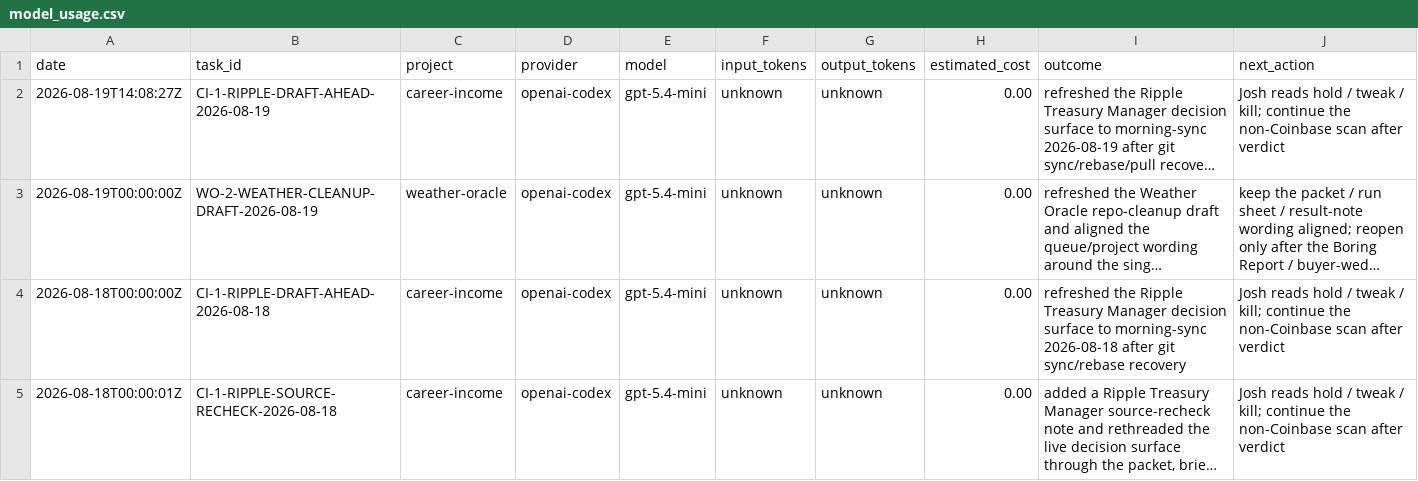
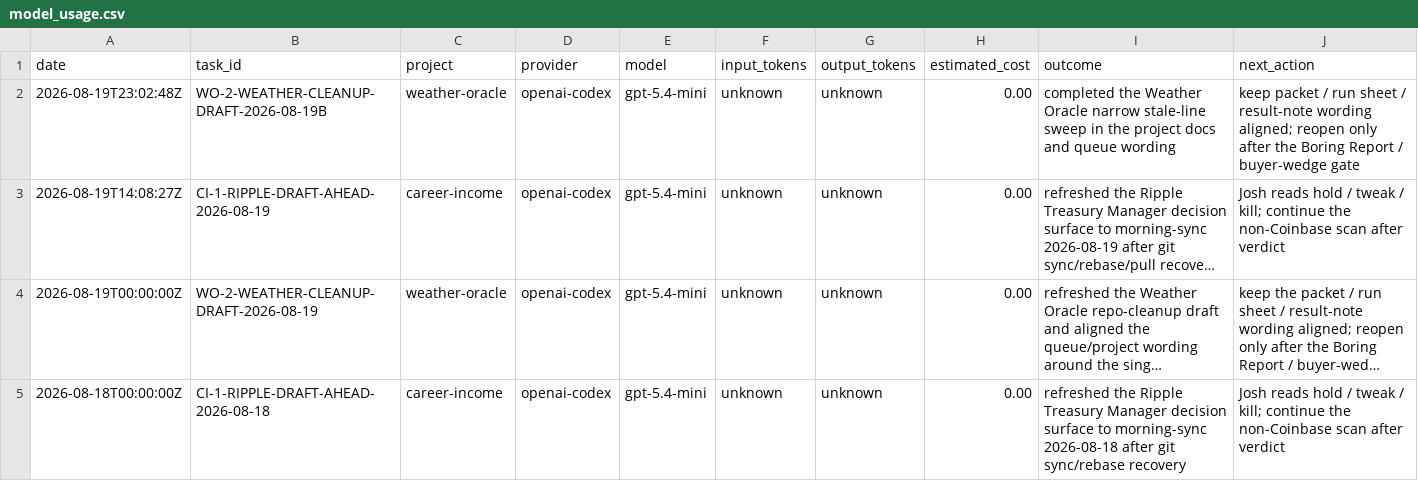
Before and after one commit to jcrypto420/COMMANDER, a CSV file: logs/model_usage.csv, drawn as a sheet; only a part is shown; the shorter side is filled out with more unchanged rows; long unchanged cells end in …; the diff names each change by its address in the sheet, - before the commit and + after, or states it on an @@ line.

Commit message:
draft: tidy weather oracle handoff wording

```diff
--- a/logs/model_usage.csv
+++ b/logs/model_usage.csv
+row 2: 2026-08-19T23:02:48Z | WO-2-WEATHER-CLEANUP-DRAFT-2026-08-19B | weather-oracle | openai-codex | gpt-5.4-mini | unknown | unknown | 0.00 | completed the Weather Oracle narrow stale-line sweep in the project docs and queue wording | keep packet / run sheet / result-note wording aligned; reopen only after the Boring Report / buyer-wedge gate
```
Also changed, not shown: 4 other files.
